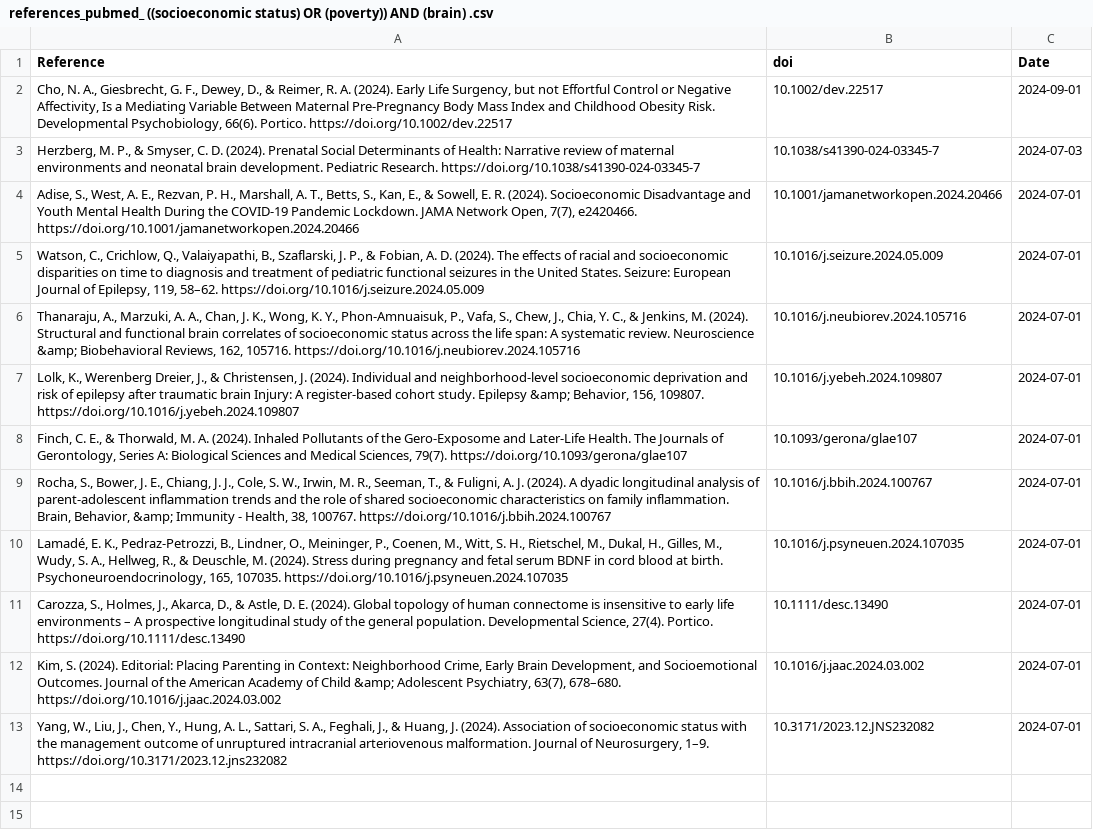
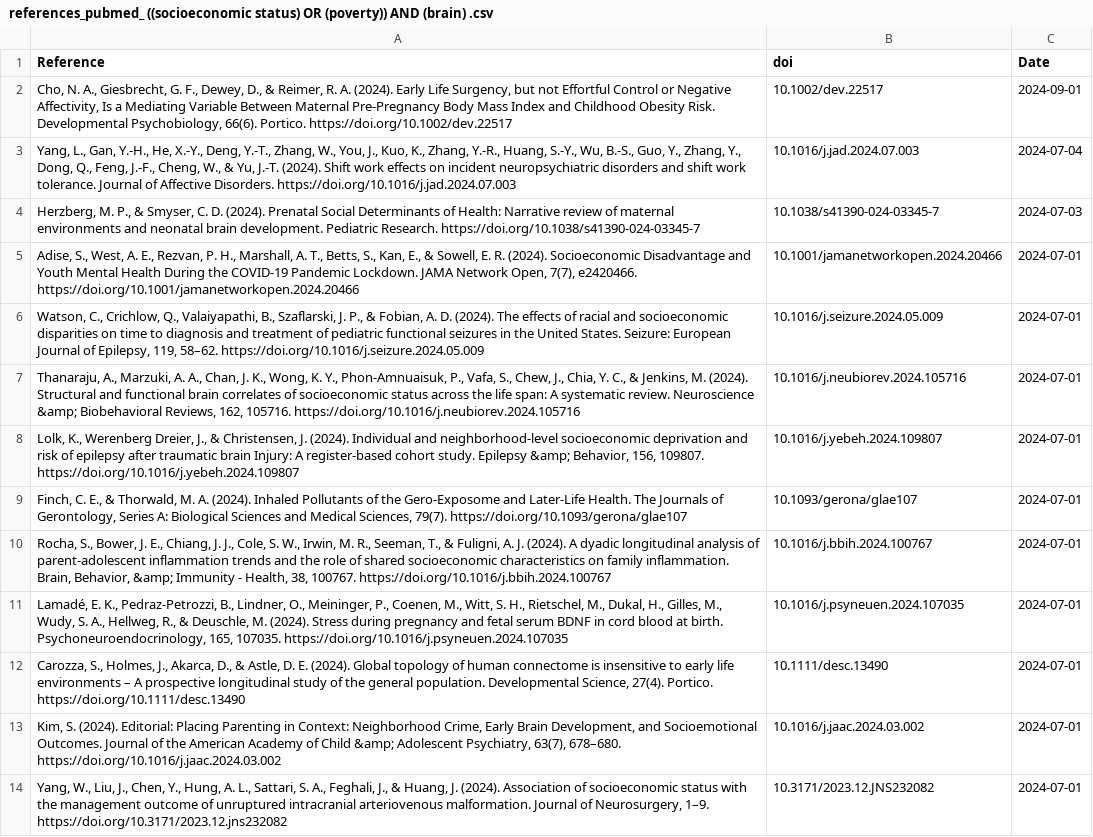
Before and after one commit to FedeGiovannetti/SESNeuroscienceRefs, a CSV file: SESneuroscienceRefs/Data/references_pubmed_ ((socioeconomic status) OR (poverty)) AND (brain) .csv, drawn as a sheet; the diff names each change by its address in the sheet, - before the commit and + after, or states it on an @@ line.

```diff
--- a/SESneuroscienceRefs/Data/references_pubmed_ ((socioeconomic status) OR (poverty)) AND (brain) .csv
+++ b/SESneuroscienceRefs/Data/references_pubmed_ ((socioeconomic status) OR (poverty)) AND (brain) .csv
+row 3: Yang, L., Gan, Y.-H., He, X.-Y., Deng, Y.-T., Zhang, W., You, J., Kuo, K., Zhang, Y.-R., Huang, S.-Y., Wu, B.-S., Guo, Y., Zhang, Y., Dong, Q., Feng, J.-F., Cheng, W., & Yu, J.-T. (2024). Shift work effects on incident neuropsychiatric disorders and shift work tolerance. Journal of Affective Disorders. https://doi.org/10.1016/j.jad.2024.07.003 | 10.1016/j.jad.2024.07.003 | 2024-07-04
```
Also changed, not shown: SESneuroscienceRefs/Data/references_pubmed_ ((socioeconomic status) OR (poverty)) AND (neuroscience) .csv.
